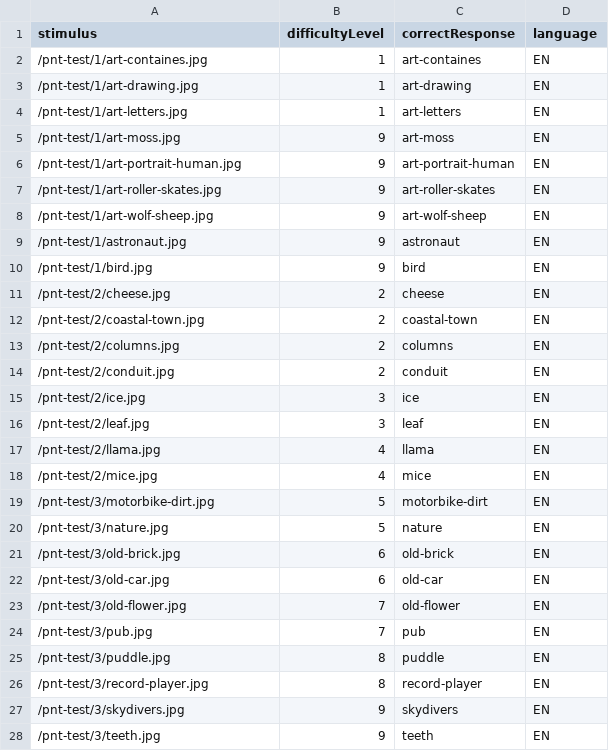
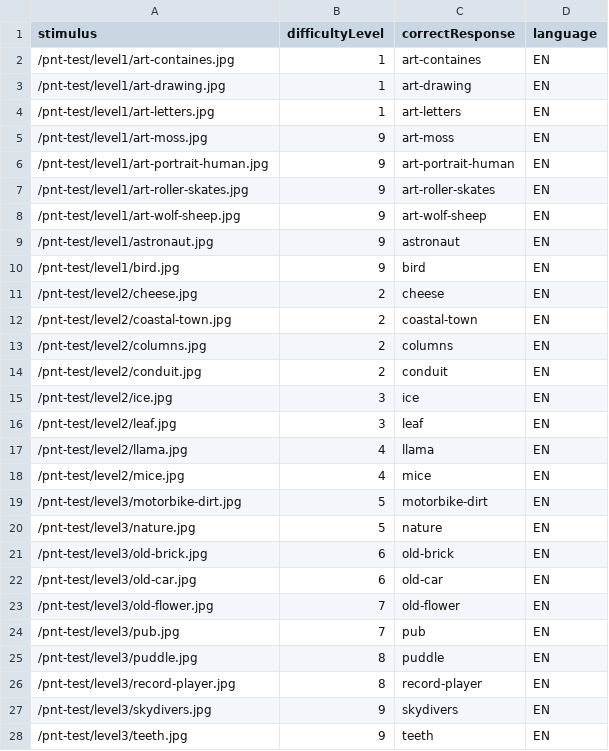
Before and after one commit to DouglasNeuroInformatics/PictureNamingTask, a CSV file: public/data.csv, drawn as a sheet.

Commit message:
troubleshooting fetch and parse12

```diff
--- a/public/data.csv
+++ b/public/data.csv
@@ -1,28 +1,28 @@
 stimulus,difficultyLevel,correctResponse,language
-/pnt-test/1/art-containes.jpg,1,art-containes,EN
-/pnt-test/1/art-drawing.jpg,1,art-drawing,EN
-/pnt-test/1/art-letters.jpg,1,art-letters,EN
-/pnt-test/1/art-moss.jpg,9,art-moss,EN
-/pnt-test/1/art-portrait-human.jpg,9,art-portrait-human,EN
-/pnt-test/1/art-roller-skates.jpg,9,art-roller-skates,EN
-/pnt-test/1/art-wolf-sheep.jpg,9,art-wolf-sheep,EN
-/pnt-test/1/astronaut.jpg,9,astronaut,EN
-/pnt-test/1/bird.jpg,9,bird,EN
-/pnt-test/2/cheese.jpg,2,cheese,EN
-/pnt-test/2/coastal-town.jpg,2,coastal-town,EN
-/pnt-test/2/columns.jpg,2,columns,EN
-/pnt-test/2/conduit.jpg,2,conduit,EN
-/pnt-test/2/ice.jpg,3,ice,EN
-/pnt-test/2/leaf.jpg,3,leaf,EN
-/pnt-test/2/llama.jpg,4,llama,EN
-/pnt-test/2/mice.jpg,4,mice,EN
-/pnt-test/3/motorbike-dirt.jpg,5,motorbike-dirt,EN
-/pnt-test/3/nature.jpg,5,nature,EN
-/pnt-test/3/old-brick.jpg,6,old-brick,EN
-/pnt-test/3/old-car.jpg,6,old-car,EN
-/pnt-test/3/old-flower.jpg,7,old-flower,EN
-/pnt-test/3/pub.jpg,7,pub,EN
-/pnt-test/3/puddle.jpg,8,puddle,EN
-/pnt-test/3/record-player.jpg,8,record-player,EN
-/pnt-test/3/skydivers.jpg,9,skydivers,EN
-/pnt-test/3/teeth.jpg,9,teeth,EN
+/pnt-test/level1/art-containes.jpg,1,art-containes,EN
+/pnt-test/level1/art-drawing.jpg,1,art-drawing,EN
+/pnt-test/level1/art-letters.jpg,1,art-letters,EN
+/pnt-test/level1/art-moss.jpg,9,art-moss,EN
+/pnt-test/level1/art-portrait-human.jpg,9,art-portrait-human,EN
+/pnt-test/level1/art-roller-skates.jpg,9,art-roller-skates,EN
+/pnt-test/level1/art-wolf-sheep.jpg,9,art-wolf-sheep,EN
+/pnt-test/level1/astronaut.jpg,9,astronaut,EN
+/pnt-test/level1/bird.jpg,9,bird,EN
+/pnt-test/level2/cheese.jpg,2,cheese,EN
+/pnt-test/level2/coastal-town.jpg,2,coastal-town,EN
+/pnt-test/level2/columns.jpg,2,columns,EN
+/pnt-test/level2/conduit.jpg,2,conduit,EN
+/pnt-test/level2/ice.jpg,3,ice,EN
+/pnt-test/level2/leaf.jpg,3,leaf,EN
+/pnt-test/level2/llama.jpg,4,llama,EN
+/pnt-test/level2/mice.jpg,4,mice,EN
+/pnt-test/level3/motorbike-dirt.jpg,5,motorbike-dirt,EN
+/pnt-test/level3/nature.jpg,5,nature,EN
+/pnt-test/level3/old-brick.jpg,6,old-brick,EN
+/pnt-test/level3/old-car.jpg,6,old-car,EN
+/pnt-test/level3/old-flower.jpg,7,old-flower,EN
+/pnt-test/level3/pub.jpg,7,pub,EN
+/pnt-test/level3/puddle.jpg,8,puddle,EN
+/pnt-test/level3/record-player.jpg,8,record-player,EN
+/pnt-test/level3/skydivers.jpg,9,skydivers,EN
+/pnt-test/level3/teeth.jpg,9,teeth,EN
```
